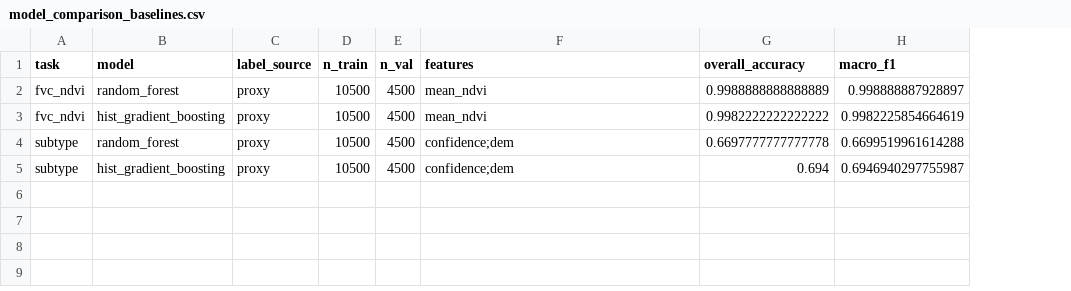
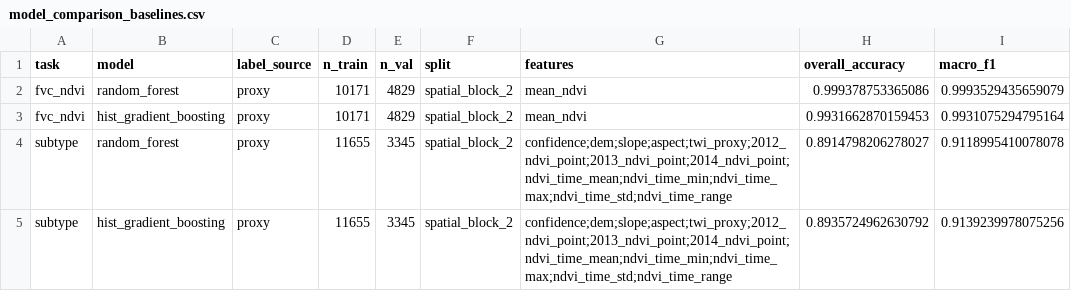
Before and after one commit to whu2171-cpu/grassland, a CSV file: results/tables/model_comparison_baselines.csv, drawn as a sheet; addresses are those after the commit; the diff names each change by its address in the sheet, - before the commit and + after, or states it on an @@ line.

```diff
--- a/results/tables/model_comparison_baselines.csv
+++ b/results/tables/model_comparison_baselines.csv
+column F (split), rows 2-5: all spatial_block_2
-D2:D3 (n_train): 10500
+D2:D3 (n_train): 10171
-E2:E3 (n_val): 4500
+E2:E3 (n_val): 4829
-H2 (overall_accuracy): 0.9988888888888889
+H2 (overall_accuracy): 0.999378753365086
-I2 (macro_f1): 0.998888887928897
+I2 (macro_f1): 0.9993529435659079
-H3 (overall_accuracy): 0.9982222222222222
+H3 (overall_accuracy): 0.9931662870159453
-I3 (macro_f1): 0.9982225854664619
+I3 (macro_f1): 0.9931075294795164
-D4:D5 (n_train): 10500
+D4:D5 (n_train): 11655
-E4:E5 (n_val): 4500
+E4:E5 (n_val): 3345
-G4:G5 (features): confidence;dem
+G4:G5 (features): confidence;dem;slope;aspect;twi_proxy;2012_ndvi_point;2013_ndvi_point;2014_ndvi_point;ndvi_time_mean;ndvi_time_min;ndvi_time_max;ndvi_time_std;ndvi_time_range
-H4 (overall_accuracy): 0.6697777777777778
+H4 (overall_accuracy): 0.8914798206278027
-I4 (macro_f1): 0.6699519961614288
+I4 (macro_f1): 0.9118995410078078
-H5 (overall_accuracy): 0.694
+H5 (overall_accuracy): 0.8935724962630792
-I5 (macro_f1): 0.6946940297755987
+I5 (macro_f1): 0.9139239978075256
```
Also changed, not shown: results/tables/class_metrics_fvc_ndvi_hist_gradient_boosting.csv, results/tables/class_metrics_fvc_ndvi_mlp_prototype.csv, 22 other files.
